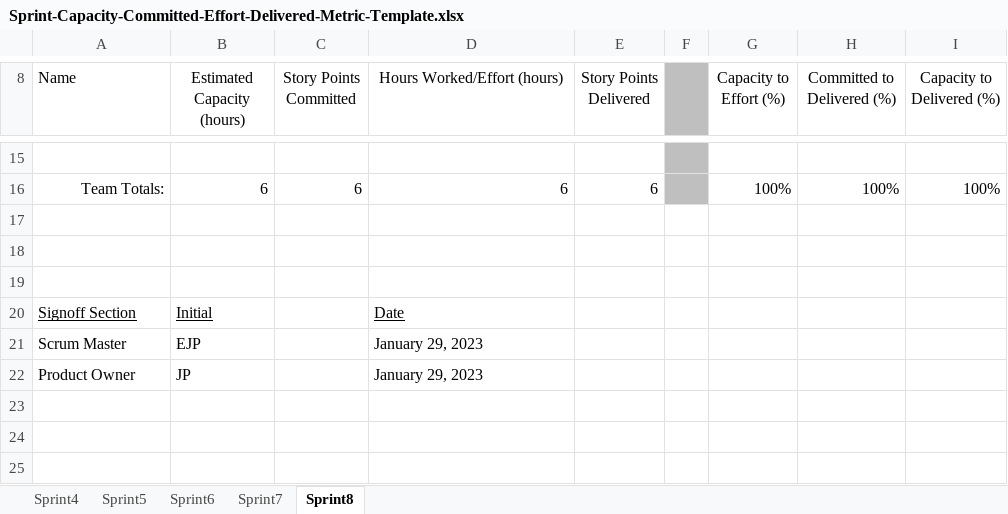
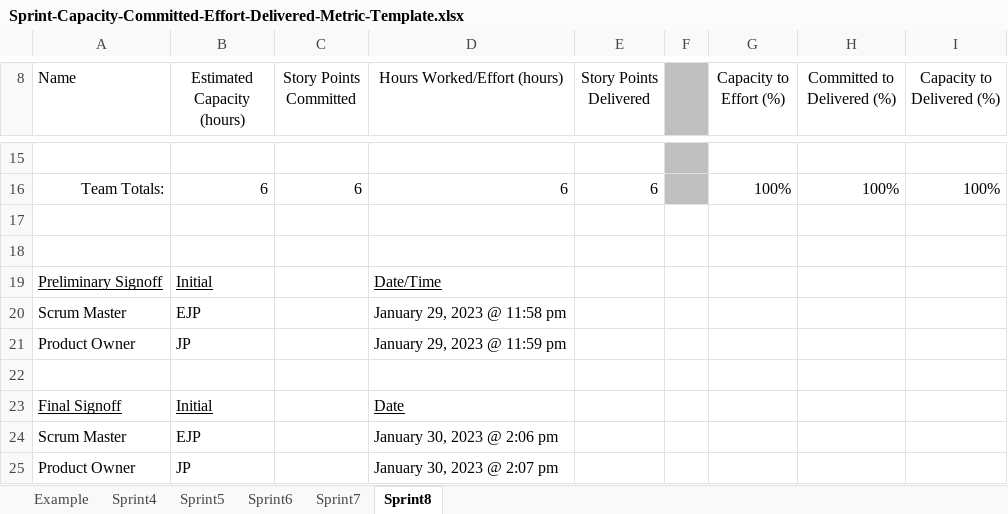
Before and after one commit to EricJPogue/lewis-education-static, an Excel workbook: students/Sprint-Capacity-Committed-Effort-Delivered-Metric-Template.xlsx, sheet Sprint8, drawn as a sheet; only a part is shown, gaps mark what is left out; values as stored, in another font and other column widths than the file's, no borders; addresses are those after the commit; the diff names each change by its address in the sheet, - before the commit and + after, or states it on an @@ line.

Commit message:
Update sprint 5.

```diff
--- a/students/Sprint-Capacity-Committed-Effort-Delivered-Metric-Template.xlsx (sheet Sprint8)
+++ b/students/Sprint-Capacity-Committed-Effort-Delivered-Metric-Template.xlsx (sheet Sprint8)
+sheet tab: Example
+row 19: Preliminary Signoff | Initial |  | Date/Time
+row 20: Scrum Master | EJP |  | January 29, 2023 @ 11:58 pm
+row 21: Product Owner | JP |  | January 29, 2023 @ 11:59 pm
-A23 (Name): Signoff Section
+A23 (Name): Final Signoff
-D24 (Hours Worked/Effort (hours)): January 29, 2023
+D24 (Hours Worked/Effort (hours)): January 30, 2023 @ 2:06 pm
-D25 (Hours Worked/Effort (hours)): January 29, 2023
+D25 (Hours Worked/Effort (hours)): January 30, 2023 @ 2:07 pm
```
Also changed, not shown: sheet Sprint4, sheet Sprint5, sheet Sprint6, sheet Sprint7, formulas that keep their value, 4 other files.
